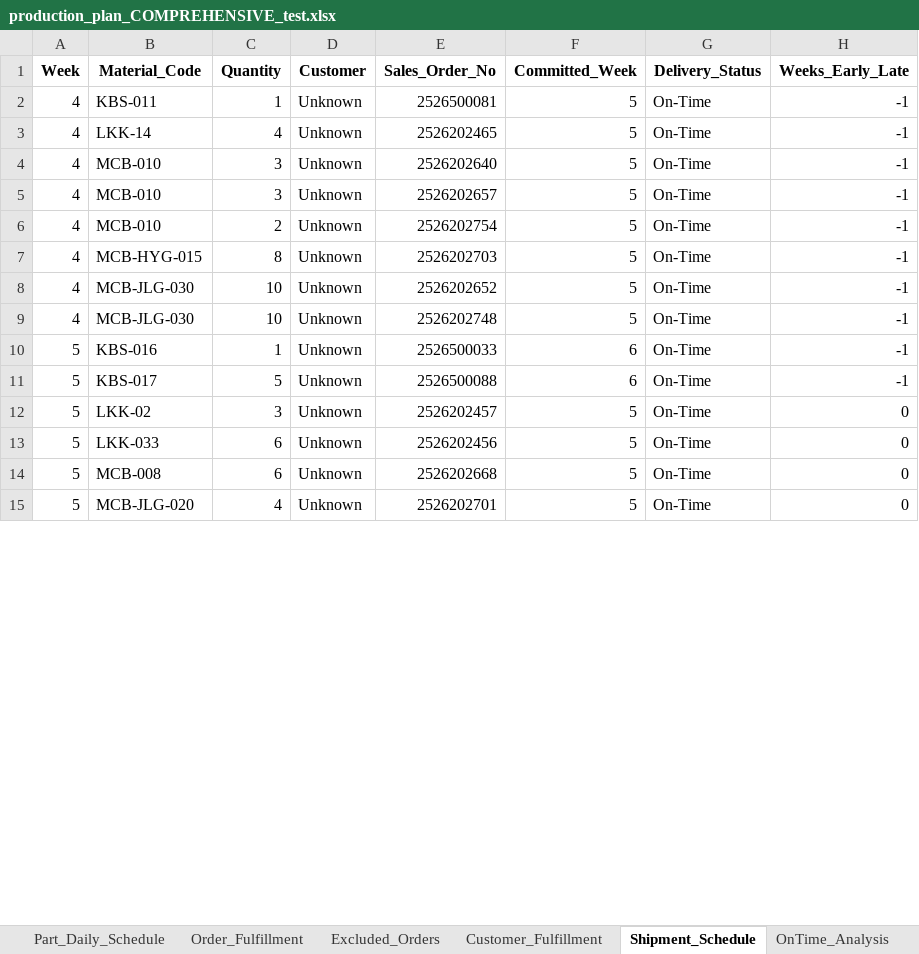
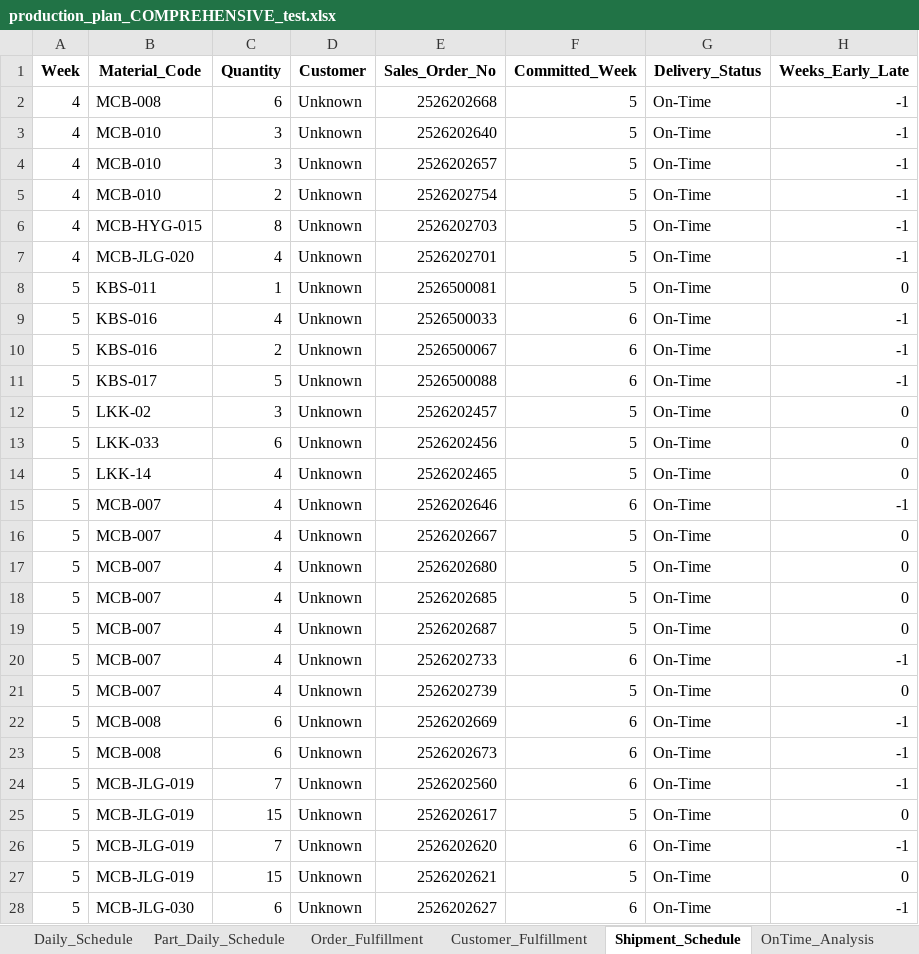
Before and after one commit to Monishkumarvr/PP-C, an Excel workbook: production_plan_COMPREHENSIVE_test.xlsx, sheet Shipment_Schedule, drawn as a sheet; only a part is shown; values as stored, in another font and other column widths than the file's, no borders; removed rows and columns are numbered as before the commit, all else as after; the diff covers the shown part only; the diff names each change by its address in the sheet, - before the commit and + after, or states it on an @@ line.

```diff
--- a/production_plan_COMPREHENSIVE_test.xlsx (sheet Shipment_Schedule)
+++ b/production_plan_COMPREHENSIVE_test.xlsx (sheet Shipment_Schedule)
-sheet tab: Excluded_Orders
-B2 (Material_Code): KBS-011
+B2 (Material_Code): MCB-008
-C2 (Quantity): 1
+C2 (Quantity): 6
-E2 (Sales_Order_No): 2526500081
+E2 (Sales_Order_No): 2526202668
-row 3: 4 | LKK-14 | 4 | Unknown | 2526202465 | 5 | On-Time | -1
-B7 (Material_Code): MCB-JLG-030
+B7 (Material_Code): MCB-JLG-020
-C7 (Quantity): 10
+C7 (Quantity): 4
-E7 (Sales_Order_No): 2526202652
+E7 (Sales_Order_No): 2526202701
-row 9: 4 | MCB-JLG-030 | 10 | Unknown | 2526202748 | 5 | On-Time | -1
+row 8: 5 | KBS-011 | 1 | Unknown | 2526500081 | 5 | On-Time | 0
-C9 (Quantity): 1
+C9 (Quantity): 4
+row 10: 5 | KBS-016 | 2 | Unknown | 2526500067 | 6 | On-Time | -1
+row 14: 5 | LKK-14 | 4 | Unknown | 2526202465 | 5 | On-Time | 0
+row 15: 5 | MCB-007 | 4 | Unknown | 2526202646 | 6 | On-Time | -1
-B16 (Material_Code): MCB-008
+B16 (Material_Code): MCB-007
-C16 (Quantity): 6
+C16 (Quantity): 4
-E16 (Sales_Order_No): 2526202668
+E16 (Sales_Order_No): 2526202667
-B17 (Material_Code): MCB-JLG-020
+B17 (Material_Code): MCB-007
-E17 (Sales_Order_No): 2526202701
+E17 (Sales_Order_No): 2526202680
+row 18: 5 | MCB-007 | 4 | Unknown | 2526202685 | 5 | On-Time | 0
+row 19: 5 | MCB-007 | 4 | Unknown | 2526202687 | 5 | On-Time | 0
+row 20: 5 | MCB-007 | 4 | Unknown | 2526202733 | 6 | On-Time | -1
+row 21: 5 | MCB-007 | 4 | Unknown | 2526202739 | 5 | On-Time | 0
+row 22: 5 | MCB-008 | 6 | Unknown | 2526202669 | 6 | On-Time | -1
+row 23: 5 | MCB-008 | 6 | Unknown | 2526202673 | 6 | On-Time | -1
+row 24: 5 | MCB-JLG-019 | 7 | Unknown | 2526202560 | 6 | On-Time | -1
+row 25: 5 | MCB-JLG-019 | 15 | Unknown | 2526202617 | 5 | On-Time | 0
+row 26: 5 | MCB-JLG-019 | 7 | Unknown | 2526202620 | 6 | On-Time | -1
+row 27: 5 | MCB-JLG-019 | 15 | Unknown | 2526202621 | 5 | On-Time | 0
+row 28: 5 | MCB-JLG-030 | 6 | Unknown | 2526202627 | 6 | On-Time | -1
```
Also changed, not shown: 64 added rows, 59 removed rows and 155 edited cells elsewhere in this sheet, sheet Part_Daily_Schedule, sheet Shipment_Allocation, sheet Painting_Stage1, sheet Painting_Stage2, sheet Daily_Schedule, sheet Grinding, 19 more sheets.
